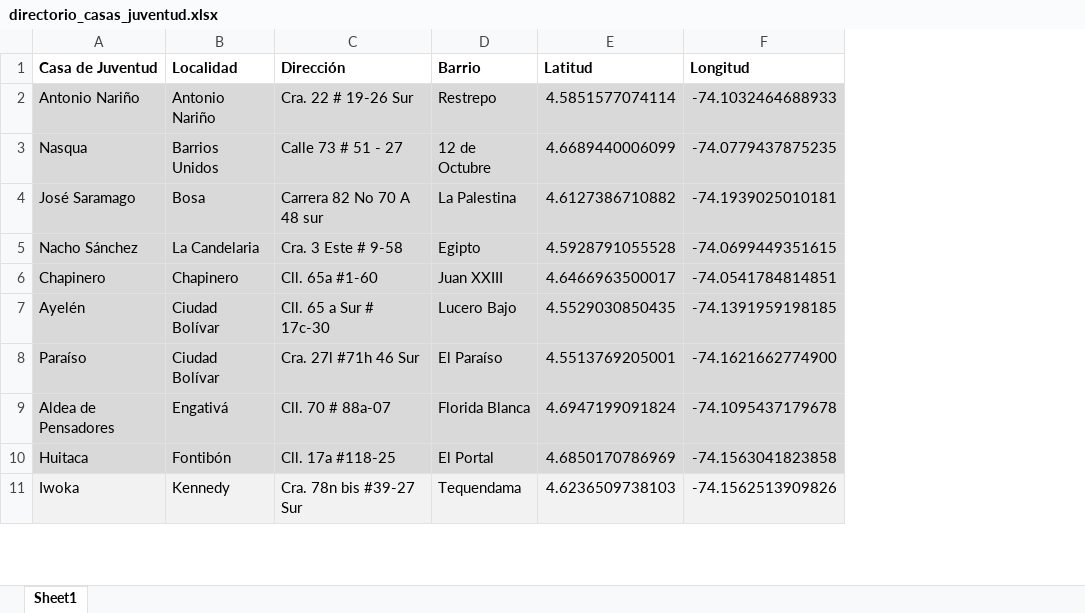
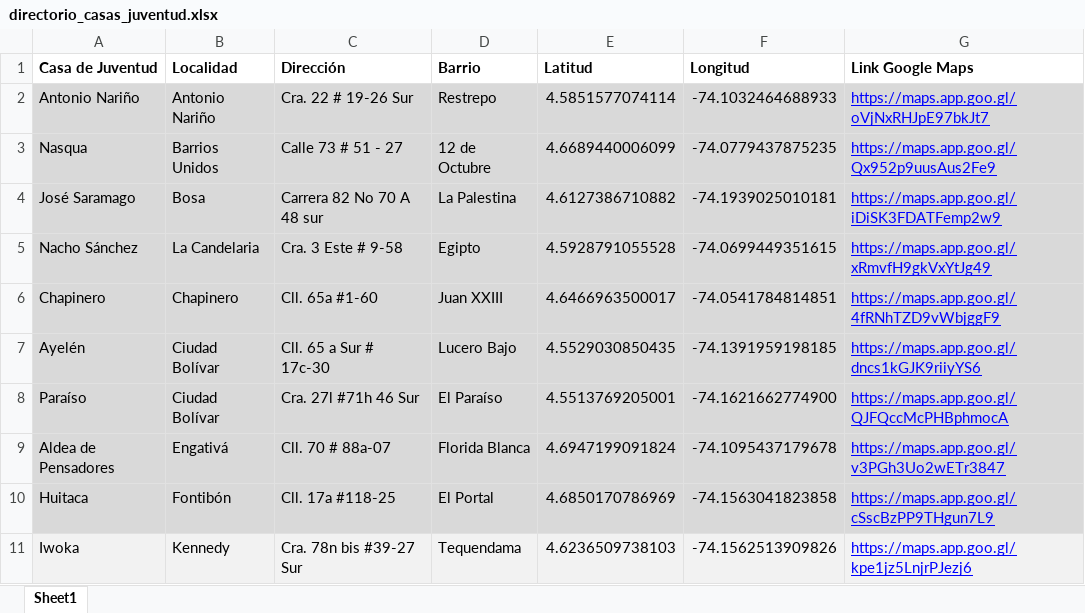
Before and after one commit to SDIS-Juventud/gestor-conocimiento-2025, an Excel workbook: datos/directorio_casas_juventud.xlsx, sheet Sheet1, drawn as a sheet; only a part is shown; values as stored, in another font and other column widths than the file's, no borders; the diff names each change by its address in the sheet, - before the commit and + after, or states it on an @@ line.

```diff
--- a/datos/directorio_casas_juventud.xlsx (sheet Sheet1)
+++ b/datos/directorio_casas_juventud.xlsx (sheet Sheet1)
+column G (Link Google Maps), rows 2-11: https://maps.app.goo.gl/oVjNxRHJpE97bkJt7 | https://maps.app.goo.gl/Qx952p9uusAus2Fe9 | https://maps.app.goo.gl/iDiSK3FDATFemp2w9 | https://maps.app.goo.gl/xRmvfH9gkVxYtJg49 | https://maps.app.goo.gl/4fRNhTZD9vWbjggF9 | https://maps.app.goo.gl/dncs1kGJK9riiyYS6 | https://maps.app.goo.gl/QJFQccMcPHBphmocA | https://maps.app.goo.gl/v3PGh3Uo2wETr3847 | https://maps.app.goo.gl/cSscBzPP9THgun7L9 | https://maps.app.goo.gl/kpe1jz5LnjrPJezj6
```
Also changed, not shown: datos/directorio_forjar.xlsx, 16 other files.
